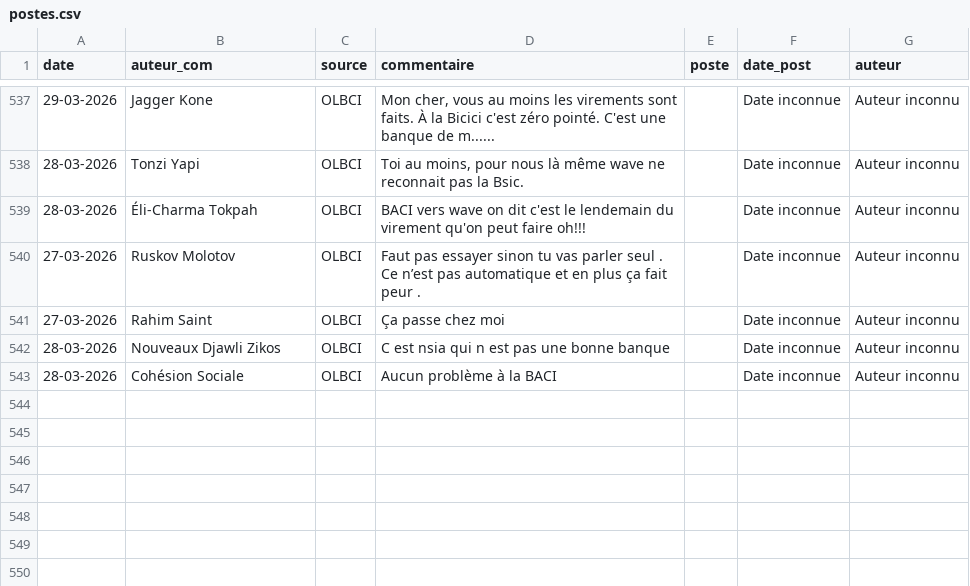
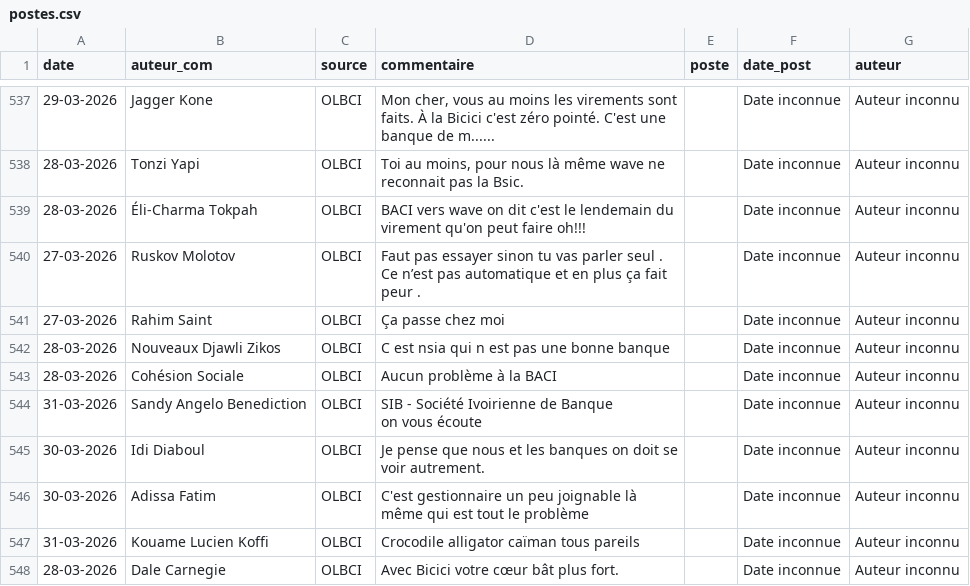
Before and after one commit to Develop-market/Analyse-de-Sentiments, a CSV file: postes.csv, drawn as a sheet; only a part is shown, gaps mark what is left out; ↵ is a line break in a cell; the diff names each change by its address in the sheet, - before the commit and + after, or states it on an @@ line.

```diff
--- a/postes.csv
+++ b/postes.csv
+row 544: 31-03-2026 | Sandy Angelo Benediction | OLBCI | SIB - Société Ivoirienne de Banque ↵ on vous écoute |  | Date inconnue | Auteur inconnu
+row 545: 30-03-2026 | Idi Diaboul | OLBCI | Je pense que nous et les banques on doit se voir autrement. |  | Date inconnue | Auteur inconnu
+row 546: 30-03-2026 | Adissa Fatim | OLBCI | C'est gestionnaire un peu joignable là même qui est tout le problème |  | Date inconnue | Auteur inconnu
+row 547: 31-03-2026 | Kouame Lucien Koffi | OLBCI | Crocodile alligator caïman tous pareils |  | Date inconnue | Auteur inconnu
+row 548: 28-03-2026 | Dale Carnegie | OLBCI | Avec Bicici votre cœur bât plus fort. |  | Date inconnue | Auteur inconnu
```
Also changed, not shown: 3 other files.
